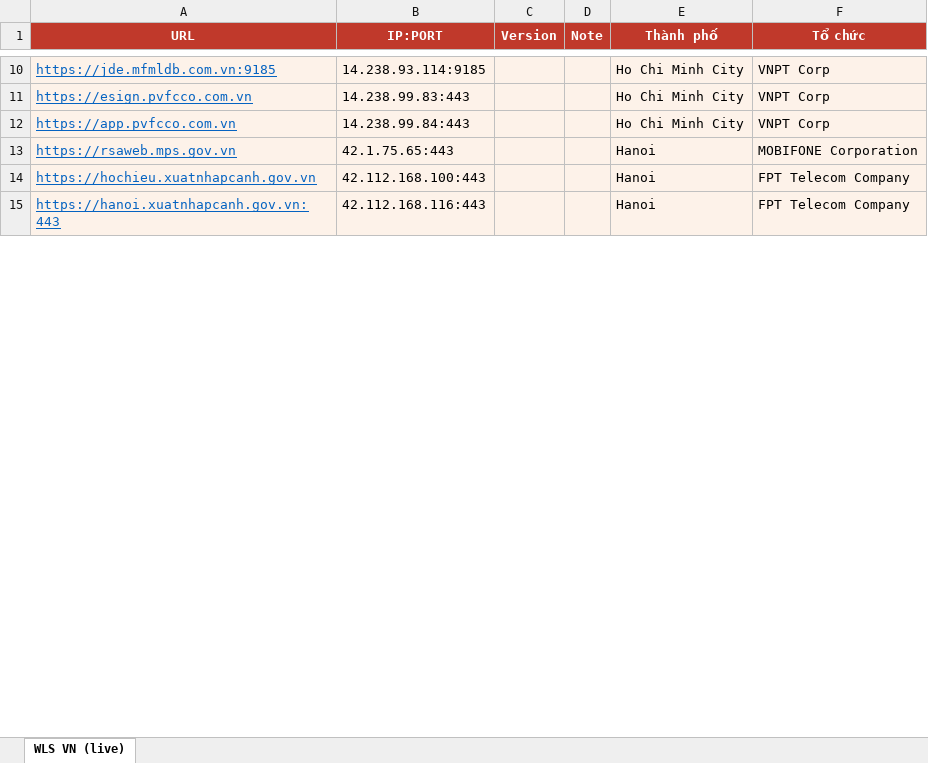
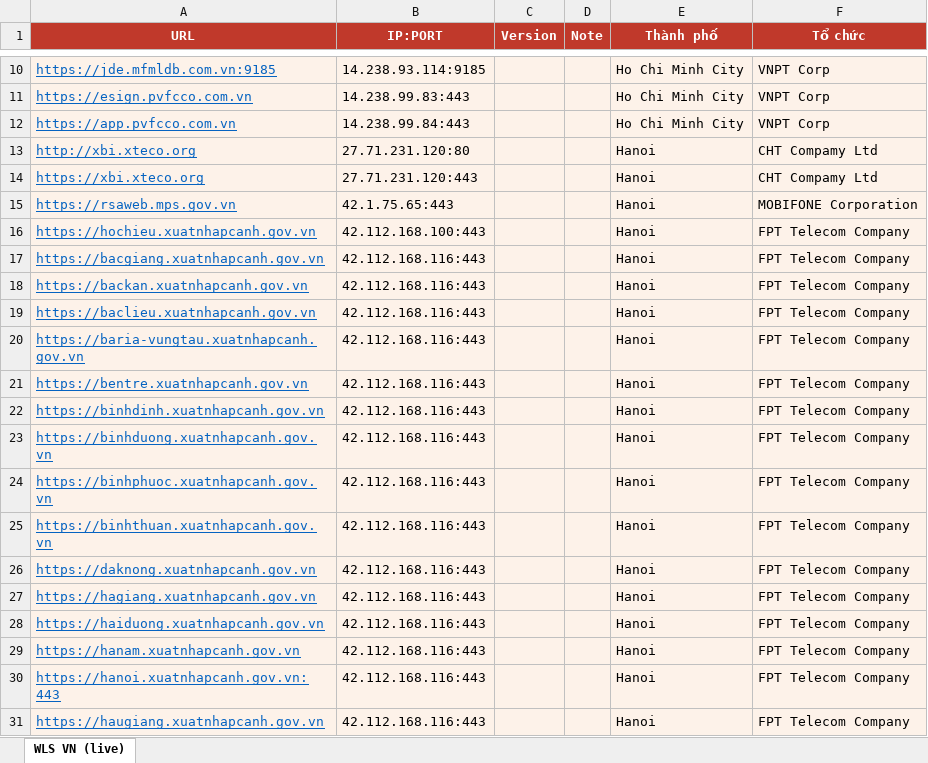
Before and after one commit to tr1la/Oracle_WebLogic_Server_CVE, an Excel workbook: WLS-VN-live-vhost.xlsx, sheet WLS VN (live), drawn as a sheet; only a part is shown, gaps mark what is left out; values as stored, in another font and other column widths than the file's, no borders; the diff covers the shown part only; the diff names each change by its address in the sheet, - before the commit and + after, or states it on an @@ line.

```diff
--- a/WLS-VN-live-vhost.xlsx (sheet WLS VN (live))
+++ b/WLS-VN-live-vhost.xlsx (sheet WLS VN (live))
+row 13: http://xbi.xteco.org | 27.71.231.120:80 |  |  | Hanoi | CHT Compamy Ltd
+row 14: https://xbi.xteco.org | 27.71.231.120:443 |  |  | Hanoi | CHT Compamy Ltd
+row 17: https://bacgiang.xuatnhapcanh.gov.vn | 42.112.168.116:443 |  |  | Hanoi | FPT Telecom Company
+row 18: https://backan.xuatnhapcanh.gov.vn | 42.112.168.116:443 |  |  | Hanoi | FPT Telecom Company
+row 19: https://baclieu.xuatnhapcanh.gov.vn | 42.112.168.116:443 |  |  | Hanoi | FPT Telecom Company
+row 20: https://baria-vungtau.xuatnhapcanh.gov.vn | 42.112.168.116:443 |  |  | Hanoi | FPT Telecom Company
+row 21: https://bentre.xuatnhapcanh.gov.vn | 42.112.168.116:443 |  |  | Hanoi | FPT Telecom Company
+row 22: https://binhdinh.xuatnhapcanh.gov.vn | 42.112.168.116:443 |  |  | Hanoi | FPT Telecom Company
+row 23: https://binhduong.xuatnhapcanh.gov.vn | 42.112.168.116:443 |  |  | Hanoi | FPT Telecom Company
+row 24: https://binhphuoc.xuatnhapcanh.gov.vn | 42.112.168.116:443 |  |  | Hanoi | FPT Telecom Company
+row 25: https://binhthuan.xuatnhapcanh.gov.vn | 42.112.168.116:443 |  |  | Hanoi | FPT Telecom Company
+row 26: https://daknong.xuatnhapcanh.gov.vn | 42.112.168.116:443 |  |  | Hanoi | FPT Telecom Company
+row 27: https://hagiang.xuatnhapcanh.gov.vn | 42.112.168.116:443 |  |  | Hanoi | FPT Telecom Company
+row 28: https://haiduong.xuatnhapcanh.gov.vn | 42.112.168.116:443 |  |  | Hanoi | FPT Telecom Company
+row 29: https://hanam.xuatnhapcanh.gov.vn | 42.112.168.116:443 |  |  | Hanoi | FPT Telecom Company
+row 31: https://haugiang.xuatnhapcanh.gov.vn | 42.112.168.116:443 |  |  | Hanoi | FPT Telecom Company
```
Also changed, not shown: 185 added rows and 8 edited cells elsewhere in this sheet, WLS-VN-live.xlsx, 5 other files.
